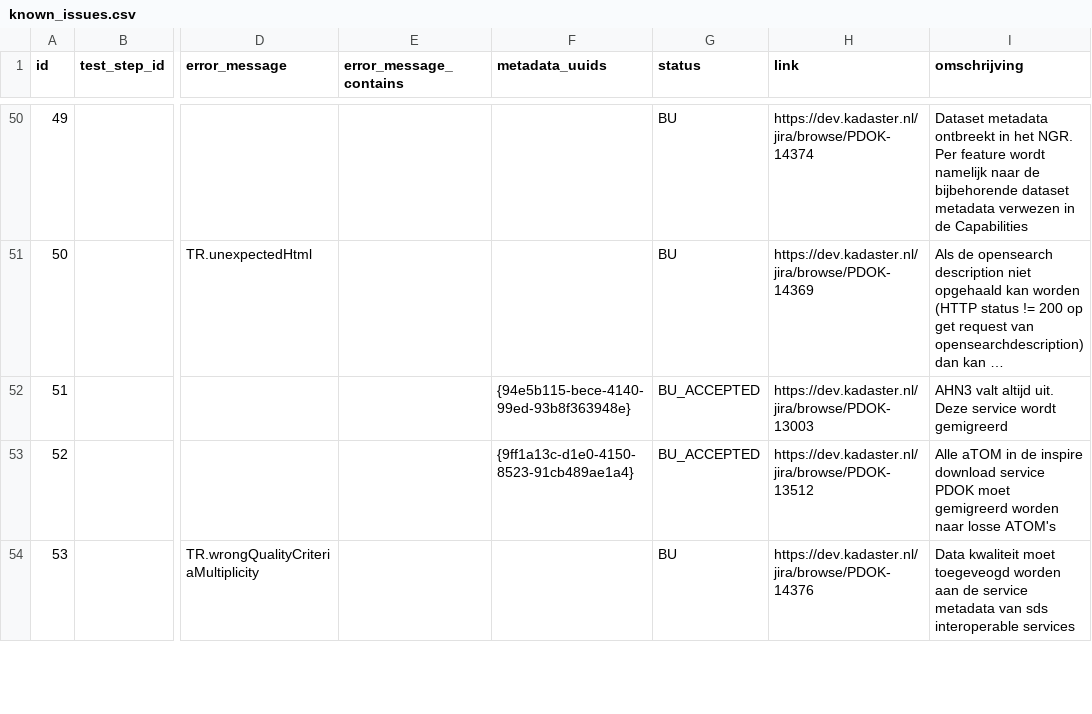
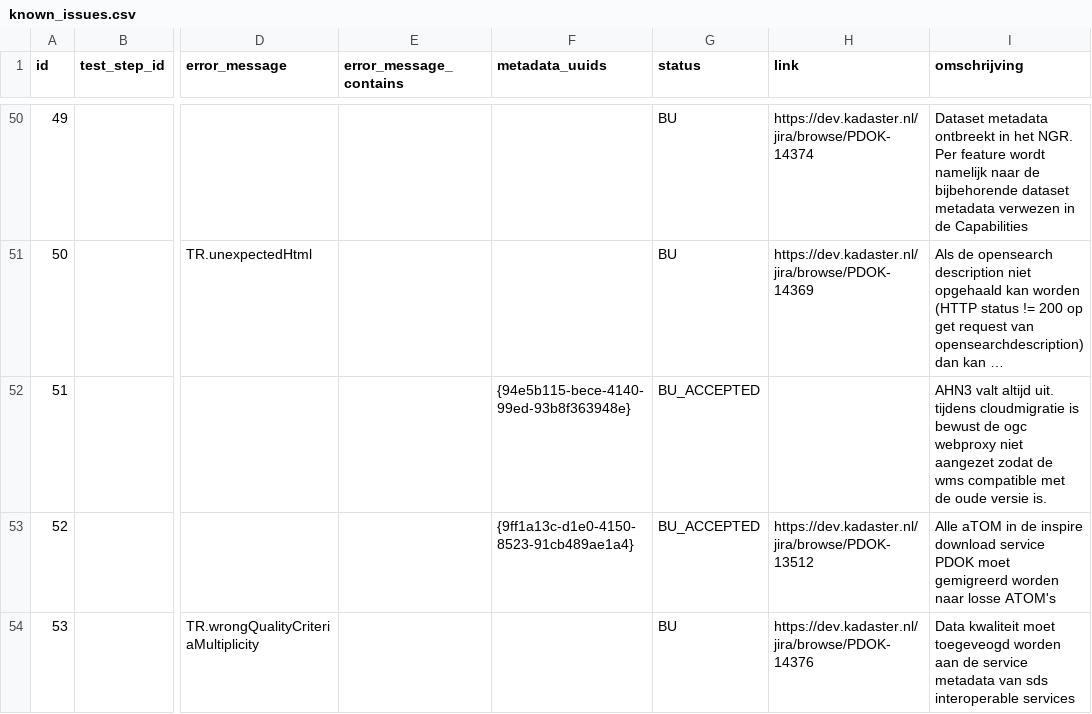
Before and after one commit to PDOK/inspire_etf_know_issues, a CSV file: known_issues.csv, drawn as a sheet; only a part is shown, gaps mark what is left out; long unchanged cells end in …; the diff names each change by its address in the sheet, - before the commit and + after, or states it on an @@ line.

Commit message:
Update known_issues.csv

```diff
--- a/known_issues.csv
+++ b/known_issues.csv
-H52 (link): https://dev.kadaster.nl/jira/browse/PDOK-13003
+H52 (link): (empty)
-I52 (omschrijving): …altijd uit. Deze service wordt gemigreerd
+I52 (omschrijving): …altijd uit. tijdens cloudmigratie is bewust de ogc webproxy niet aangezet zodat de wms compatible met de oude versie is.
```
